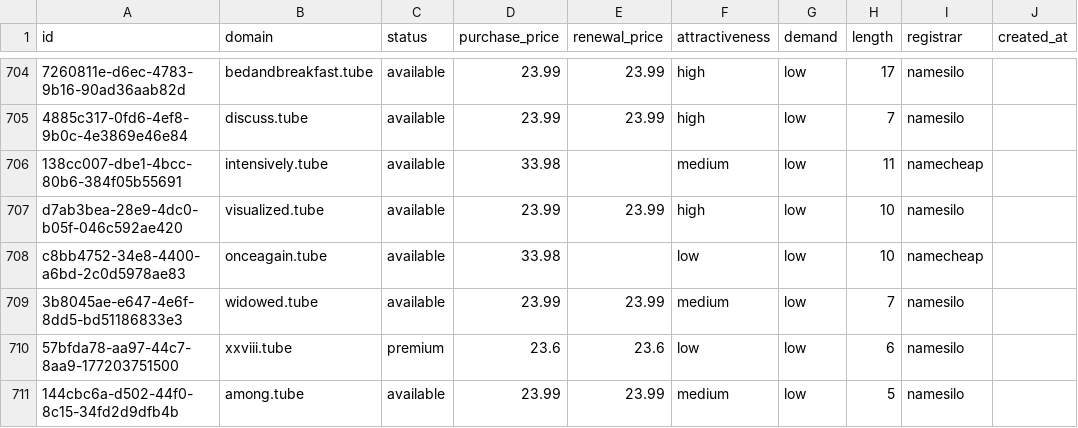
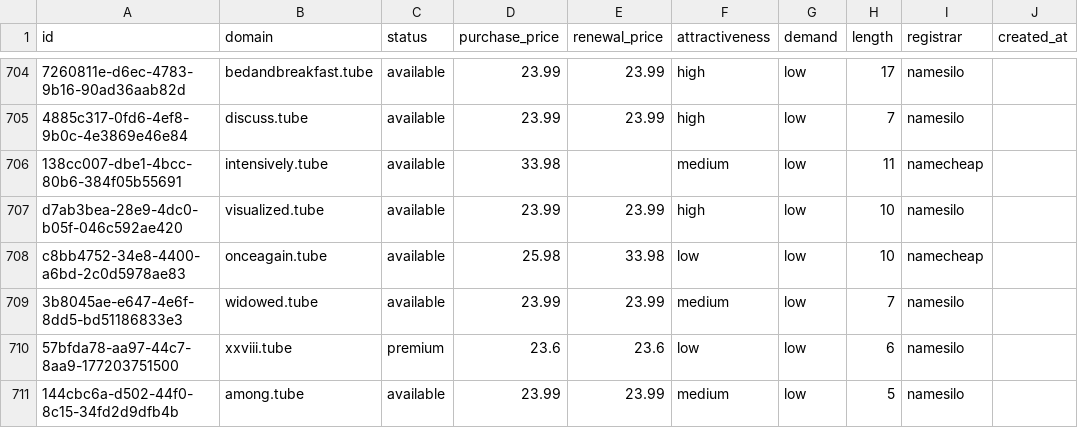
Before and after one commit to UniqueDomains/tube-oneword-domains, a CSV file: tube.csv, drawn as a sheet; only a part is shown, gaps mark what is left out; the diff names each change by its address in the sheet, - before the commit and + after, or states it on an @@ line.

Commit message:
Domains update

```diff
--- a/tube.csv
+++ b/tube.csv
-D708 (purchase_price): 33.98
+D708 (purchase_price): 25.98
-E708 (renewal_price): (empty)
+E708 (renewal_price): 33.98
```
Also changed, not shown: 4 other files.
